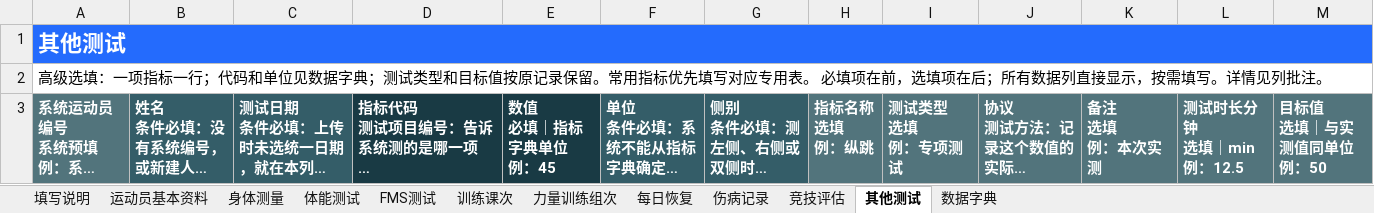
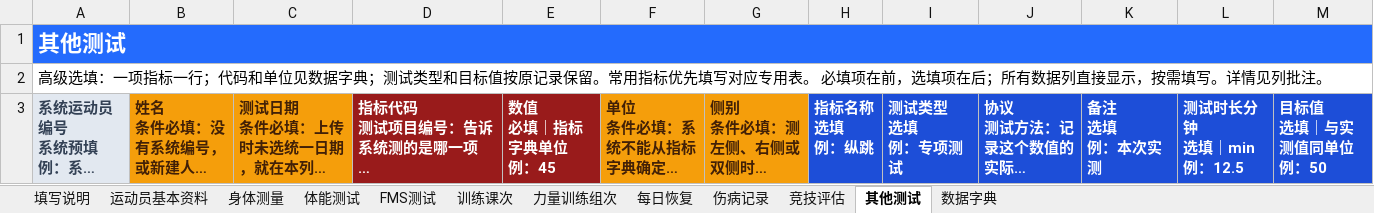
Before and after one commit to fzihao666-prog/jingji, an Excel workbook: public/templates/竞迹统一数据导入模板.xlsx, sheet 其他测试, drawn as a sheet; long unchanged cells end in …; values as stored, in another font and other column widths than the file's, no borders; the diff names each change by its address in the sheet, - before the commit and + after, or states it on an @@ line.

```diff
--- a/public/templates/竞迹统一数据导入模板.xlsx (sheet 其他测试)
+++ b/public/templates/竞迹统一数据导入模板.xlsx (sheet 其他测试)
@@ A3 fill: #52747C → #E2E8F0, text colour: #FFFFFF → #334155 @@
@@ B3:C3 fill: #345D68 → #F59E0B, text colour: #FFFFFF → #422006 @@
-D3:E3 fill: #193A44
+D3:E3 fill: #991B1B
@@ F3:G3 fill: #345D68 → #F59E0B, text colour: #FFFFFF → #422006 @@
-H3:M3 fill: #52747C
+H3:M3 fill: #1D4ED8
```
Also changed, not shown: sheet 运动员基本资料, sheet 身体测量, sheet 力量训练组次, sheet 填写说明, sheet 训练课次, sheet 竞技评估, 4 more sheets, public/templates/竞迹专项训练导入模板.xlsx, public/templates/竞迹体能训练数据导入模板.xlsx, 4 other files.
